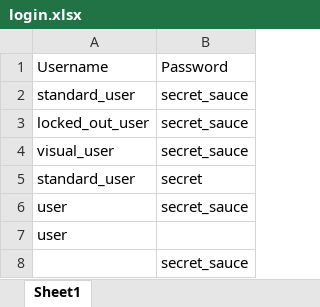
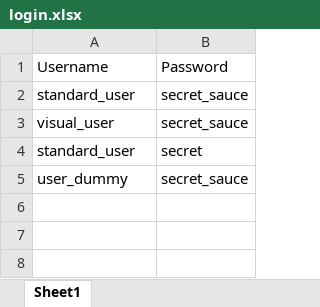
Before and after one commit to sreenidhi-b-28/Selenium_Python_Framework, an Excel workbook: data/login.xlsx, sheet Sheet1, drawn as a sheet; values as stored, in another font and other column widths than the file's, no borders; removed rows and columns are numbered as before the commit, all else as after; the diff names each change by its address in the sheet, - before the commit and + after, or states it on an @@ line.

```diff
--- a/data/login.xlsx (sheet Sheet1)
+++ b/data/login.xlsx (sheet Sheet1)
-row 3: locked_out_user | secret_sauce
-A5: user
+A5: user_dummy
-row 7: user
-row 8:  | secret_sauce
```
Also changed, not shown: 4 other files.
